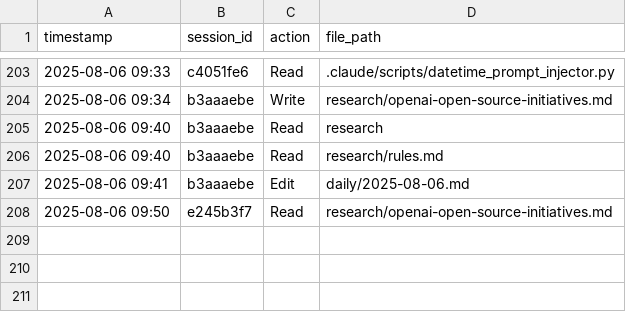
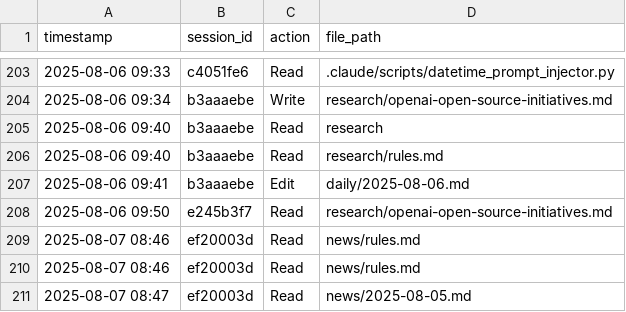
Before and after one commit to r4topunk/machine-learning-md, a CSV file: .claude/important_files.csv, drawn as a sheet; only a part is shown, gaps mark what is left out.

Commit message:
vault backup: 2025-08-07 08:51:27

```diff
--- a/.claude/important_files.csv
+++ b/.claude/important_files.csv
@@ -208 +208,4 @@ timestamp,session_id,action,file_path
 2025-08-06 09:50,e245b3f7,Read,research/openai-open-source-initiatives.md
+2025-08-07 08:46,ef20003d,Read,news/rules.md
+2025-08-07 08:46,ef20003d,Read,news/rules.md
+2025-08-07 08:47,ef20003d,Read,news/2025-08-05.md
```
